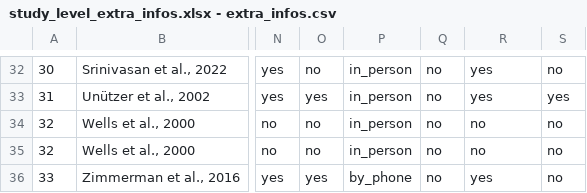
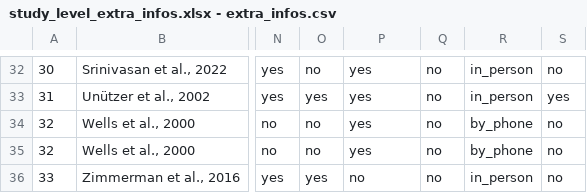
Before and after one commit to DSSGxMunich/collaborative-care-analysis, a CSV file: data/raw/annotations/study_level_extra_infos.xlsx - extra_infos.csv, drawn as a sheet; only a part is shown, gaps mark what is left out; the diff covers the shown part only; the diff names each change by its address in the sheet, - before the commit and + after, or states it on an @@ line.

```diff
--- a/data/raw/annotations/study_level_extra_infos.xlsx - extra_infos.csv
+++ b/data/raw/annotations/study_level_extra_infos.xlsx - extra_infos.csv
-P32:P35: in_person
+P32:P35: yes
-R32:R33: yes
+R32:R33: in_person
-R34:R35: no
+R34:R35: by_phone
-P36: by_phone
+P36: no
-R36: yes
+R36: in_person
```
Also changed, not shown: 56 edited cells elsewhere in this file.
